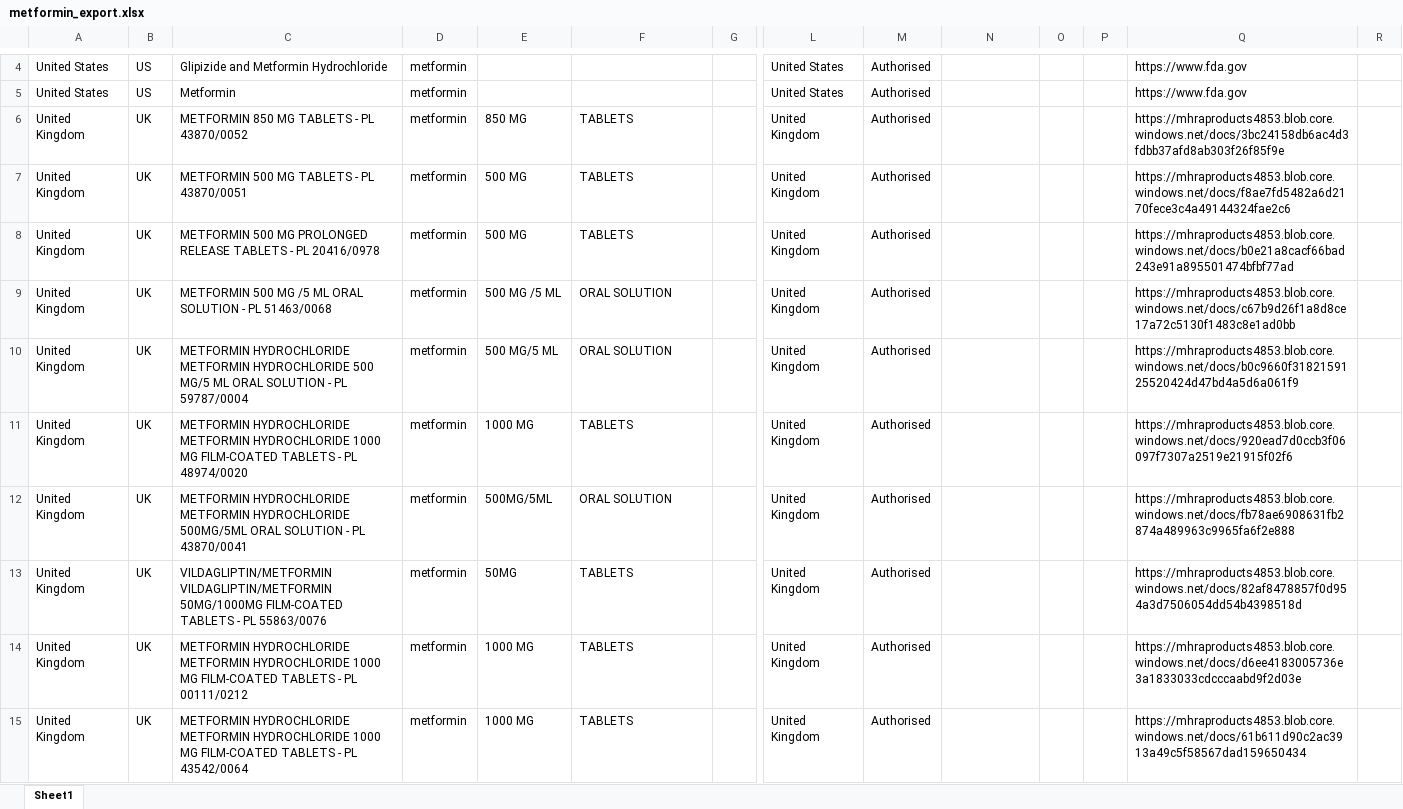
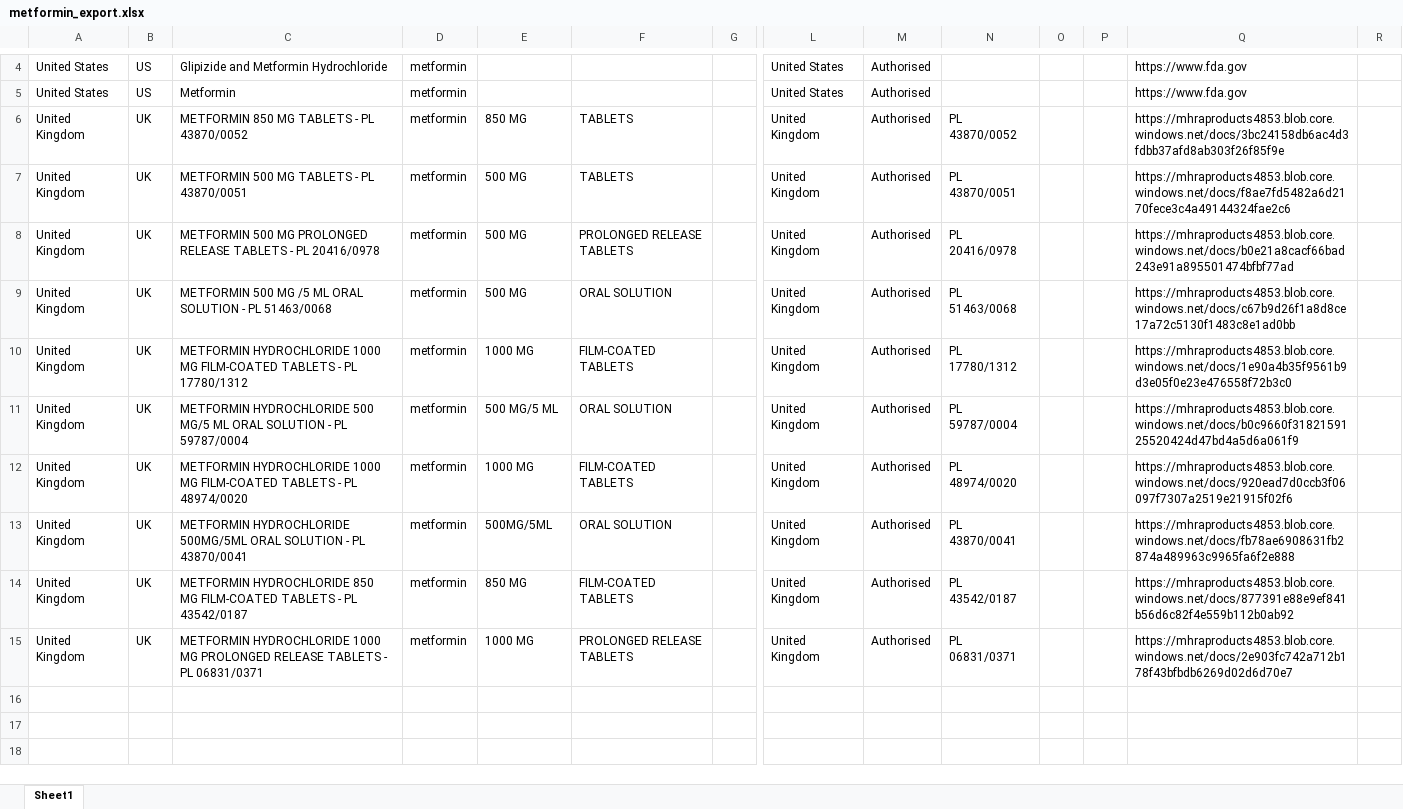
Before and after one commit to Dhaval250276/PharmaSearchLatest, an Excel workbook: Backend/exports/metformin_export.xlsx, sheet Sheet1, drawn as a sheet; only a part is shown, gaps mark what is left out; values as stored, in another font and other column widths than the file's, no borders; removed rows and columns are numbered as before the commit, all else as after; rows hold the shown columns only; the diff names each change by its address in the sheet, - before the commit and + after, or states it on an @@ line.

```diff
--- a/Backend/exports/metformin_export.xlsx (sheet Sheet1)
+++ b/Backend/exports/metformin_export.xlsx (sheet Sheet1)
-N6: (empty)
+N6: PL 43870/0052
-N7: (empty)
+N7: PL 43870/0051
-F8: TABLETS
+F8: PROLONGED RELEASE TABLETS
-N8: (empty)
+N8: PL 20416/0978
-E9: 500 MG /5 ML
+E9: 500 MG
-N9: (empty)
+N9: PL 51463/0068
+row 10: United Kingdom | UK | METFORMIN HYDROCHLORIDE 1000 MG FILM-COATED TABLETS - PL 17780/1312 | metformin | 1000 MG | FILM-COATED TABLETS |  | United Kingdom | Authorised | PL 17780/1312 |  |  | https://mhraproducts4853.blob.core.windows.net/docs/1e90a4b35f9561b9d3e05f0e23e476558f72b3c0
-C11: METFORMIN HYDROCHLORIDE METFORMIN HYDROCHLORIDE 500 MG/5…
+C11: METFORMIN HYDROCHLORIDE 500 MG/5…
-N11: (empty)
+N11: PL 59787/0004
-C12: METFORMIN HYDROCHLORIDE METFORMIN HYDROCHLORIDE 1000 MG…
+C12: METFORMIN HYDROCHLORIDE 1000 MG…
-F12: TABLETS
+F12: FILM-COATED TABLETS
-N12: (empty)
+N12: PL 48974/0020
-C13: METFORMIN HYDROCHLORIDE METFORMIN HYDROCHLORIDE 500MG/5ML ORAL…
+C13: METFORMIN HYDROCHLORIDE 500MG/5ML ORAL…
-N13: (empty)
+N13: PL 43870/0041
-C14: VILDAGLIPTIN/METFORMIN VILDAGLIPTIN/METFORMIN 50MG/1000MG FILM-COATED TABLETS - PL 55863/0076
+C14: METFORMIN HYDROCHLORIDE 850 MG FILM-COATED TABLETS - PL 43542/0187
-E14: 50MG
+E14: 850 MG
-F14: TABLETS
+F14: FILM-COATED TABLETS
-N14: (empty)
+N14: PL 43542/0187
-Q14: https://mhraproducts4853.blob.core.windows.net/docs/82af8478857f0d954a3d7506054dd54b4398518d
+Q14: https://mhraproducts4853.blob.core.windows.net/docs/877391e88e9ef841b56d6c82f4e559b112b0ab92
-row 14: United Kingdom | UK | METFORMIN HYDROCHLORIDE METFORMIN HYDROCHLORIDE 1000 MG FILM-COATED TABLETS - PL 00111/0212 | metformin | 1000 MG | TABLETS |  | United Kingdom | Authorised |  |  |  | https://mhraproducts4853.blob.core.windows.net/docs/d6ee4183005736e3a1833033cdcccaabd9f2d03e
-C15: METFORMIN HYDROCHLORIDE METFORMIN HYDROCHLORIDE 1000 MG FILM-COATED TABLETS - PL 43542/0064
+C15: METFORMIN HYDROCHLORIDE 1000 MG PROLONGED RELEASE TABLETS - PL 06831/0371
-F15: TABLETS
+F15: PROLONGED RELEASE TABLETS
-N15: (empty)
+N15: PL 06831/0371
-Q15: https://mhraproducts4853.blob.core.windows.net/docs/61b611d90c2ac3913a49c5f58567dad159650434
+Q15: https://mhraproducts4853.blob.core.windows.net/docs/2e903fc742a712b178f43bfbdb6269d02d6d70e7
```
Also changed, not shown: 19 other files.
